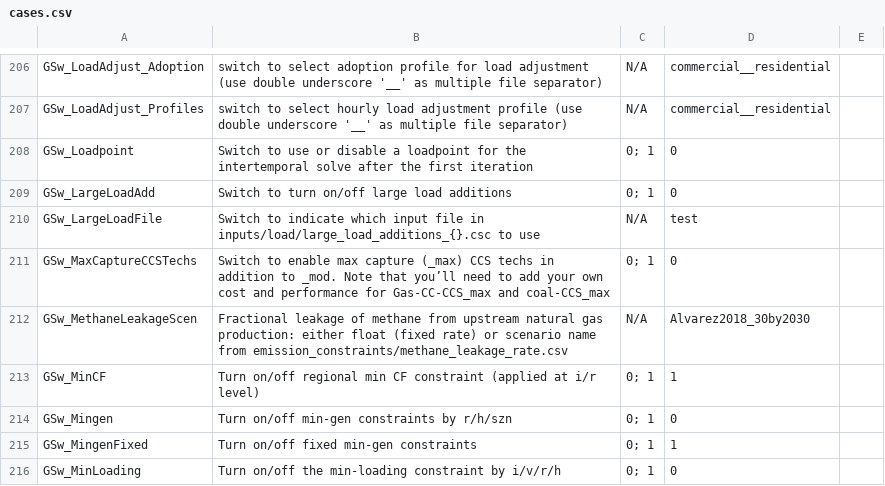
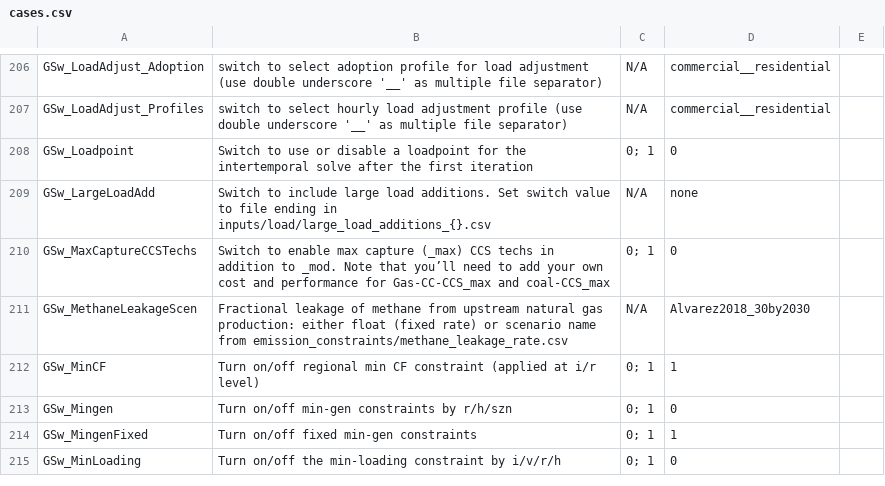
Before and after one commit to NREL/ReEDS-2.0, a CSV file: cases.csv, drawn as a sheet; only a part is shown, gaps mark what is left out.

Commit message:
consolidate large load switches

```diff
--- a/cases.csv
+++ b/cases.csv
@@ -208,4 +208,3 @@ GSw_LoadAdjust_Profiles,switch to select hourly load adjustment profile (use dou
 GSw_Loadpoint,Switch to use or disable a loadpoint for the intertemporal solve after the first iteration,0; 1,0,
-GSw_LargeLoadAdd,Switch to turn on/off large load additions,0; 1,0,
-GSw_LargeLoadFile, Switch to indicate which input file in inputs/load/large_load_additions_{}.csc to use,N/A,test,
+GSw_LargeLoadAdd,Switch to include large load additions. Set switch value to file ending in inputs/load/large_load_additions_{}.csv,N/A,none,
 GSw_MaxCaptureCCSTechs,Switch to enable max capture (_max) CCS techs in addition to _mod. Note that you’ll need to add your own cost and performance for Gas-CC-CCS_max and coal-CCS_max,0; 1,0,
```
Also changed, not shown: cases_utah.csv, runfiles.csv, 2 other files.
